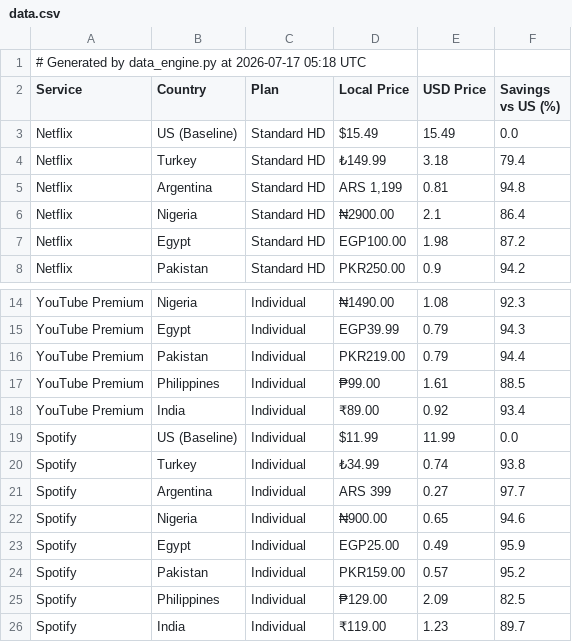
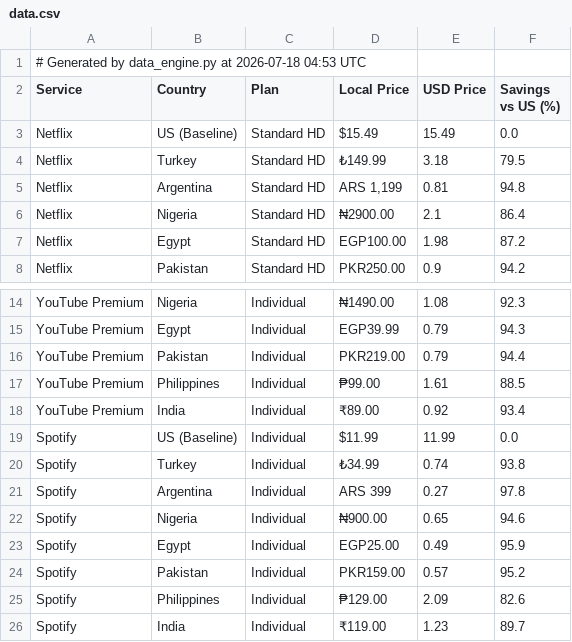
Before and after one commit to ChiarlaC/geo-arbitrage-mrr, a CSV file: data.csv, drawn as a sheet; only a part is shown, gaps mark what is left out.

```diff
--- a/data.csv
+++ b/data.csv
@@ -1,5 +1,5 @@
-# Generated by data_engine.py at 2026-07-17 05:18 UTC
+# Generated by data_engine.py at 2026-07-18 04:53 UTC
 Service,Country,Plan,Local Price,USD Price,Savings vs US (%)
 Netflix,US (Baseline),Standard HD,$15.49,15.49,0.0
-Netflix,Turkey,Standard HD,₺149.99,3.18,79.4
+Netflix,Turkey,Standard HD,₺149.99,3.18,79.5
 Netflix,Argentina,Standard HD,"ARS 1,199",0.81,94.8
@@ -20,3 +20,3 @@ Spotify,US (Baseline),Individual,$11.99,11.99,0.0
 Spotify,Turkey,Individual,₺34.99,0.74,93.8
-Spotify,Argentina,Individual,ARS 399,0.27,97.7
+Spotify,Argentina,Individual,ARS 399,0.27,97.8
 Spotify,Nigeria,Individual,₦900.00,0.65,94.6
@@ -24,3 +24,3 @@ Spotify,Egypt,Individual,EGP25.00,0.49,95.9
 Spotify,Pakistan,Individual,PKR159.00,0.57,95.2
-Spotify,Philippines,Individual,₱129.00,2.09,82.5
+Spotify,Philippines,Individual,₱129.00,2.09,82.6
 Spotify,India,Individual,₹119.00,1.23,89.7
```
